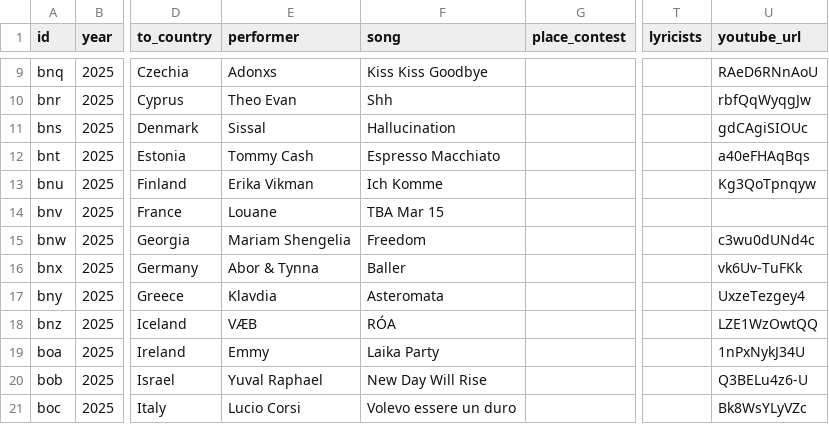
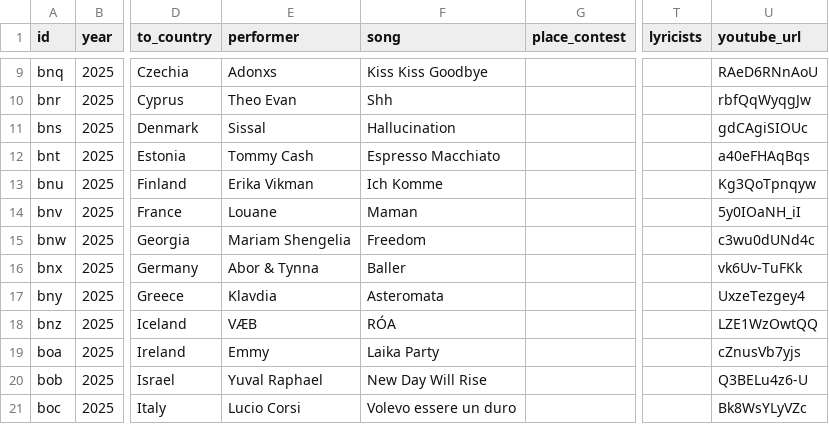
Before and after one commit to jekrch/eurovision-ranker, a CSV file: public/mainCurrent.csv, drawn as a sheet; only a part is shown, gaps mark what is left out; the diff names each change by its address in the sheet, - before the commit and + after, or states it on an @@ line.

Commit message:
updated favicons, contestants, caching

```diff
--- a/public/mainCurrent.csv
+++ b/public/mainCurrent.csv
-F14 (song): TBA Mar 15
+F14 (song): Maman
-U14 (youtube_url): (empty)
+U14 (youtube_url): 5y0IOaNH_iI
-U19 (youtube_url): 1nPxNykJ34U
+U19 (youtube_url): cZnusVb7yjs
```
Also changed, not shown: 11 other files.
